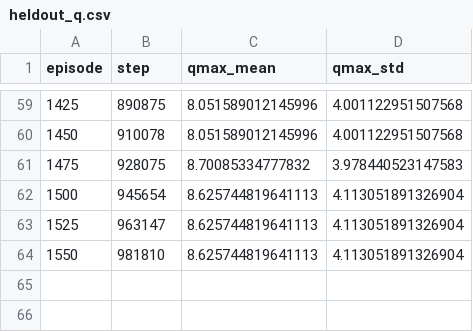
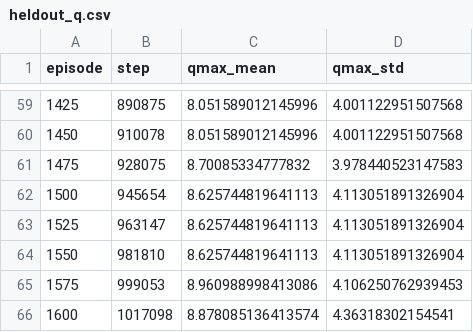
Before and after one commit to ozgunbaris/mlds-rl-assignment2, a CSV file: results/mspacman/cont_seed0/log_snapshot/heldout_q.csv (was results/mspacman/cont_seed0/heldout_q.csv), drawn as a sheet; only a part is shown, gaps mark what is left out; the diff names each change by its address in the sheet, - before the commit and + after, or states it on an @@ line.

```diff
--- a/results/mspacman/cont_seed0/heldout_q.csv
+++ b/results/mspacman/cont_seed0/log_snapshot/heldout_q.csv
+row 65: 1575 | 999053 | 8.960988998413086 | 4.106250762939453
+row 66: 1600 | 1017098 | 8.878085136413574 | 4.36318302154541
```
Also changed, not shown: results/mspacman/cont_seed0/log_snapshot/eval_periodic.csv, results/mspacman/cont_seed1/log_snapshot/heldout_q.csv, 12 other files.
